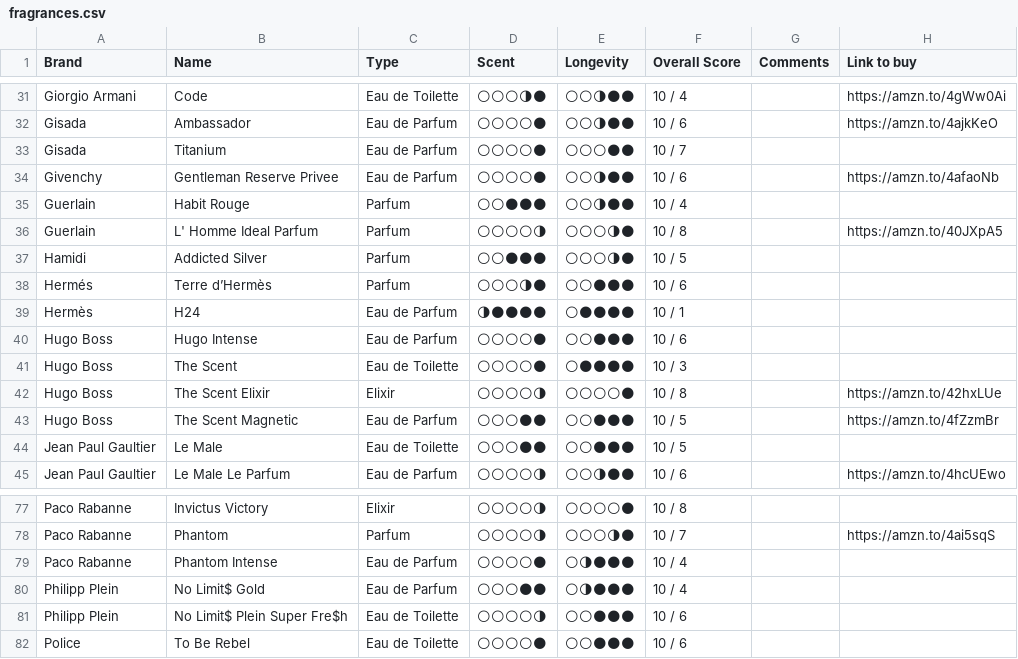
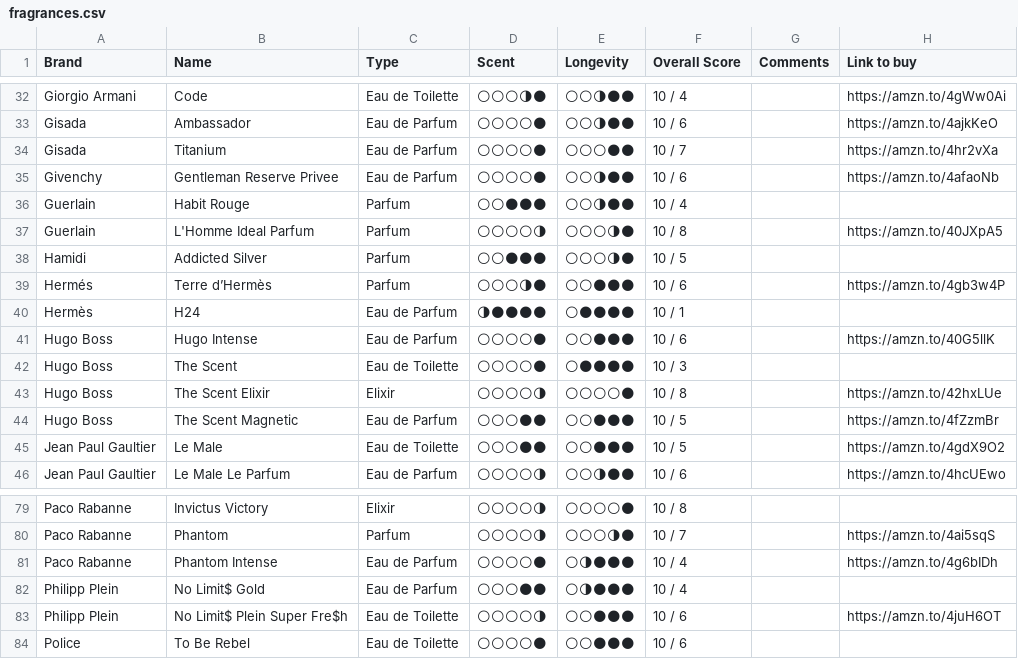
Before and after one commit to vikdean/bombote_com, a CSV file: fragrances.csv, drawn as a sheet; only a part is shown, gaps mark what is left out; the diff covers the shown part only.

```diff
--- a/fragrances.csv
+++ b/fragrances.csv
@@ -32,10 +33,10 @@ Giorgio Armani,Code,Eau de Toilette,🌕🌕🌕🌗🌑,🌕🌕🌗🌑🌑,10
 Gisada,Ambassador,Eau de Parfum,🌕🌕🌕🌕🌑,🌕🌕🌗🌑🌑,10 / 6,,https://amzn.to/4ajkKeO
-Gisada,Titanium,Eau de Parfum,🌕🌕🌕🌕🌑,🌕🌕🌕🌑🌑,10 / 7,,
+Gisada,Titanium,Eau de Parfum,🌕🌕🌕🌕🌑,🌕🌕🌕🌑🌑,10 / 7,,https://amzn.to/4hr2vXa
 Givenchy,Gentleman Reserve Privee,Eau de Parfum,🌕🌕🌕🌕🌑,🌕🌕🌗🌑🌑,10 / 6,,https://amzn.to/4afaoNb
 Guerlain,Habit Rouge,Parfum,🌕🌕🌑🌑🌑,🌕🌕🌗🌑🌑,10 / 4,,
-Guerlain,L' Homme Ideal Parfum,Parfum,🌕🌕🌕🌕🌗,🌕🌕🌕🌗🌑,10 / 8,,https://amzn.to/40JXpA5
+Guerlain,L'Homme Ideal Parfum,Parfum,🌕🌕🌕🌕🌗,🌕🌕🌕🌗🌑,10 / 8,,https://amzn.to/40JXpA5
 Hamidi,Addicted Silver,Parfum,🌕🌕🌑🌑🌑,🌕🌕🌕🌗🌑,10 / 5,,
-Hermés,Terre d’Hermès,Parfum,🌕🌕🌕🌗🌑,🌕🌕🌑🌑🌑,10 / 6,,
+Hermés,Terre d’Hermès,Parfum,🌕🌕🌕🌗🌑,🌕🌕🌑🌑🌑,10 / 6,,https://amzn.to/4gb3w4P
 Hermès,H24,Eau de Parfum,🌗🌑🌑🌑🌑,🌕🌑🌑🌑🌑,10 / 1,,
-Hugo Boss,Hugo Intense,Eau de Parfum,🌕🌕🌕🌕🌑,🌕🌕🌑🌑🌑,10 / 6,,
+Hugo Boss,Hugo Intense,Eau de Parfum,🌕🌕🌕🌕🌑,🌕🌕🌑🌑🌑,10 / 6,,https://amzn.to/40G5llK
 Hugo Boss,The Scent,Eau de Toilette,🌕🌕🌕🌕🌑,🌕🌑🌑🌑🌑,10 / 3,,
@@ -43,3 +44,3 @@ Hugo Boss,The Scent Elixir,Elixir,🌕🌕🌕🌕🌗,🌕🌕🌕🌕🌑,10 /
 Hugo Boss,The Scent Magnetic,Eau de Parfum,🌕🌕🌕🌑🌑,🌕🌕🌑🌑🌑,10 / 5,,https://amzn.to/4fZzmBr
-Jean Paul Gaultier,"Le Male ",Eau de Toilette,🌕🌕🌕🌑🌑,🌕🌕🌑🌑🌑,10 / 5,,
+Jean Paul Gaultier,"Le Male ",Eau de Toilette,🌕🌕🌕🌑🌑,🌕🌕🌑🌑🌑,10 / 5,,https://amzn.to/4gdX9O2
 Jean Paul Gaultier,Le Male Le Parfum,Eau de Parfum,🌕🌕🌕🌕🌗,🌕🌕🌗🌑🌑,10 / 6,,https://amzn.to/4hcUEwo
@@ -78,5 +80,5 @@ Paco Rabanne,Invictus Victory,Elixir,🌕🌕🌕🌕🌗,🌕🌕🌕🌕🌑,1
 Paco Rabanne,Phantom,Parfum,🌕🌕🌕🌕🌗,🌕🌕🌕🌗🌑,10 / 7,,https://amzn.to/4ai5sqS
-Paco Rabanne,Phantom Intense,Eau de Parfum,🌕🌕🌕🌕🌑,🌕🌗🌑🌑🌑,10 / 4,,
+Paco Rabanne,Phantom Intense,Eau de Parfum,🌕🌕🌕🌕🌑,🌕🌗🌑🌑🌑,10 / 4,,https://amzn.to/4g6bIDh
 Philipp Plein,No Limit$ Gold,Eau de Parfum,🌕🌕🌕🌑🌑,🌕🌗🌑🌑🌑,10 / 4,,
-Philipp Plein,No Limit$ Plein Super Fre$h,Eau de Toilette,🌕🌕🌕🌕🌗,🌕🌕🌑🌑🌑,10 / 6,,
+Philipp Plein,No Limit$ Plein Super Fre$h,Eau de Toilette,🌕🌕🌕🌕🌗,🌕🌕🌑🌑🌑,10 / 6,,https://amzn.to/4juH6OT
 Police,To Be Rebel,Eau de Toilette,🌕🌕🌕🌕🌑,🌕🌕🌑🌑🌑,10 / 6,,
```
Also changed, not shown: 3 added rows and 7 edited cells elsewhere in this file, 2 other files.
